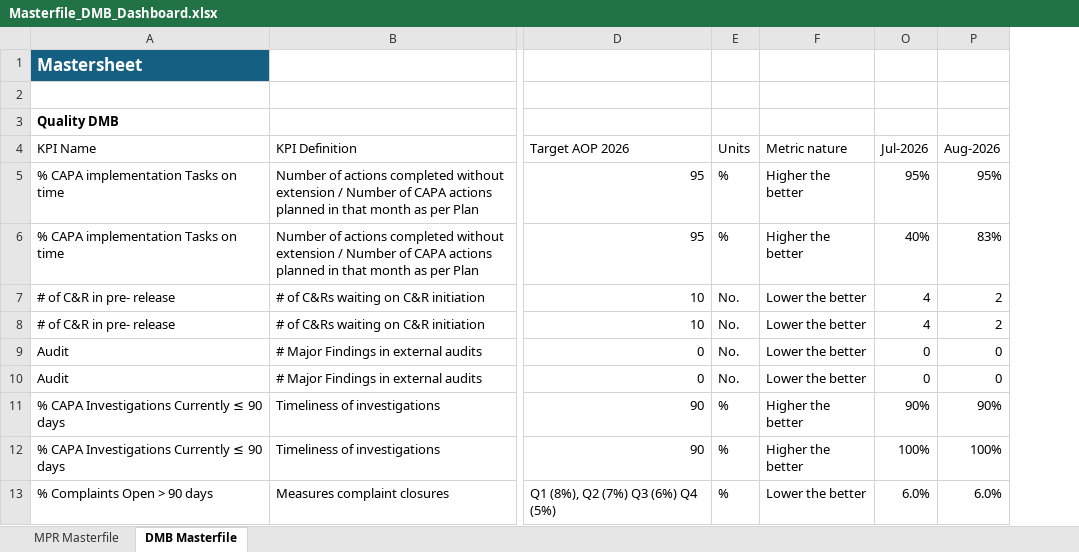
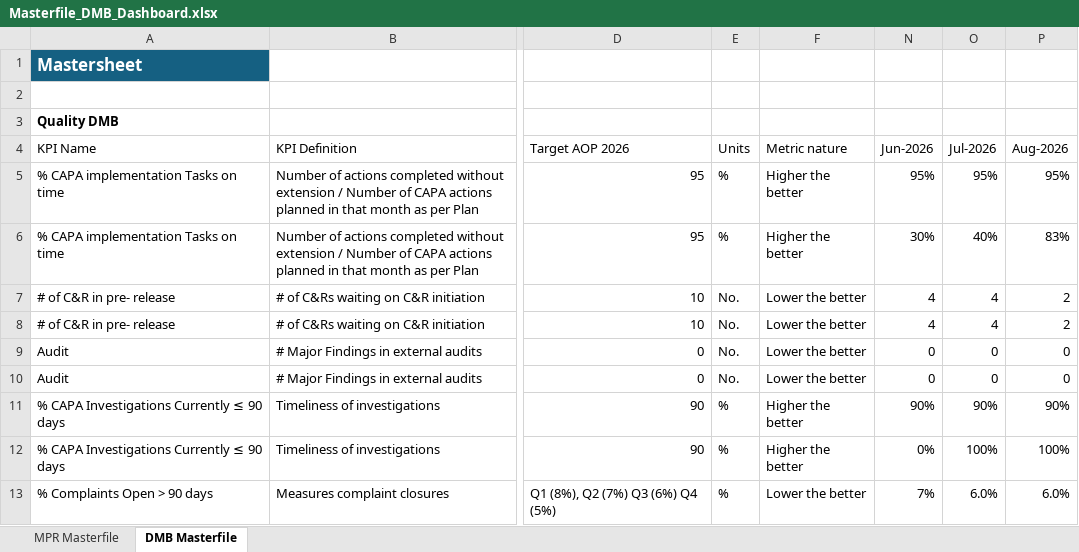
Before and after one commit to pratibha131/DMB-Dashboard, an Excel workbook: data/Masterfile_DMB_Dashboard.xlsx, sheet DMB Masterfile, drawn as a sheet; only a part is shown, gaps mark what is left out; values as stored, in another font and other column widths than the file's, no borders; table styles not drawn; the diff names each change by its address in the sheet, - before the commit and + after, or states it on an @@ line.

Commit message:
Auto-sync Masterfile_DMB_Dashboard.xlsx from SharePoint via live sync [skip ci]

```diff
--- a/data/Masterfile_DMB_Dashboard.xlsx (sheet DMB Masterfile)
+++ b/data/Masterfile_DMB_Dashboard.xlsx (sheet DMB Masterfile)
@@ column N unhidden, rows 4-13: Jun-2026 | 95% | 30% | 4 | 4 | 0 | 0 | 90% | 0% | 7% @@
```
Also changed, not shown: sheet MPR Masterfile.
